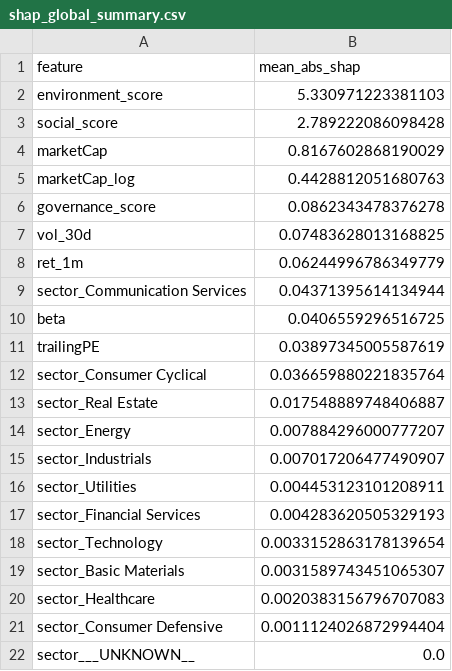
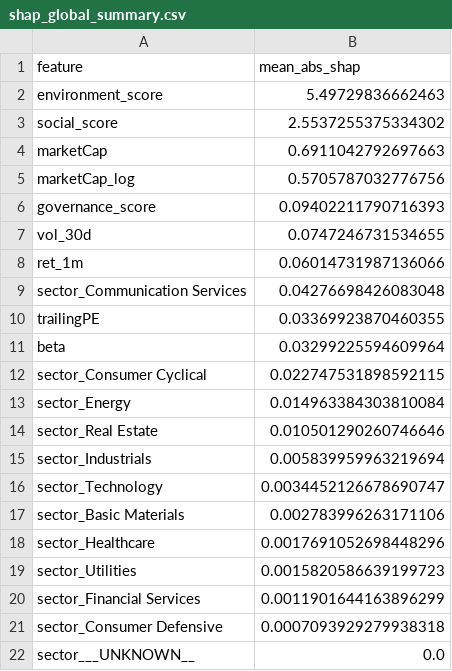
Before and after one commit to RishaBhangale/XFIN, a CSV file: XFIN/models/artifacts/shap_global_summary.csv, drawn as a sheet.

```diff
--- a/XFIN/models/artifacts/shap_global_summary.csv
+++ b/XFIN/models/artifacts/shap_global_summary.csv
@@ -1,22 +1,22 @@
 feature,mean_abs_shap
-environment_score,5.330971223381103
-social_score,2.789222086098428
-marketCap,0.8167602868190029
-marketCap_log,0.4428812051680763
-governance_score,0.0862343478376278
-vol_30d,0.07483628013168825
-ret_1m,0.06244996786349779
-sector_Communication Services,0.04371395614134944
-beta,0.0406559296516725
-trailingPE,0.03897345005587619
-sector_Consumer Cyclical,0.036659880221835764
-sector_Real Estate,0.017548889748406887
-sector_Energy,0.007884296000777207
-sector_Industrials,0.007017206477490907
-sector_Utilities,0.004453123101208911
-sector_Financial Services,0.004283620505329193
-sector_Technology,0.0033152863178139654
-sector_Basic Materials,0.0031589743451065307
-sector_Healthcare,0.0020383156796707083
-sector_Consumer Defensive,0.0011124026872994404
+environment_score,5.49729836662463
+social_score,2.5537255375334302
+marketCap,0.6911042792697663
+marketCap_log,0.5705787032776756
+governance_score,0.09402211790716393
+vol_30d,0.0747246731534655
+ret_1m,0.06014731987136066
+sector_Communication Services,0.04276698426083048
+trailingPE,0.03369923870460355
+beta,0.03299225594609964
+sector_Consumer Cyclical,0.022747531898592115
+sector_Energy,0.014963384303810084
+sector_Real Estate,0.010501290260746646
+sector_Industrials,0.005839959963219694
+sector_Technology,0.0034452126678690747
+sector_Basic Materials,0.002783996263171106
+sector_Healthcare,0.0017691052698448296
+sector_Utilities,0.0015820586639199723
+sector_Financial Services,0.0011901644163896299
+sector_Consumer Defensive,0.0007093929279938318
 sector___UNKNOWN__,0.0
```
Also changed, not shown: XFIN/models/artifacts/feature_importance.csv, XFIN/models/artifacts/shap_sample_values.csv, 12 other files.
